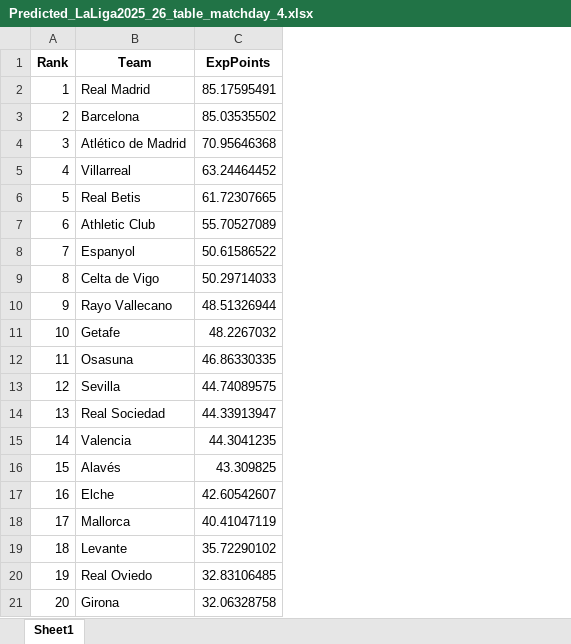
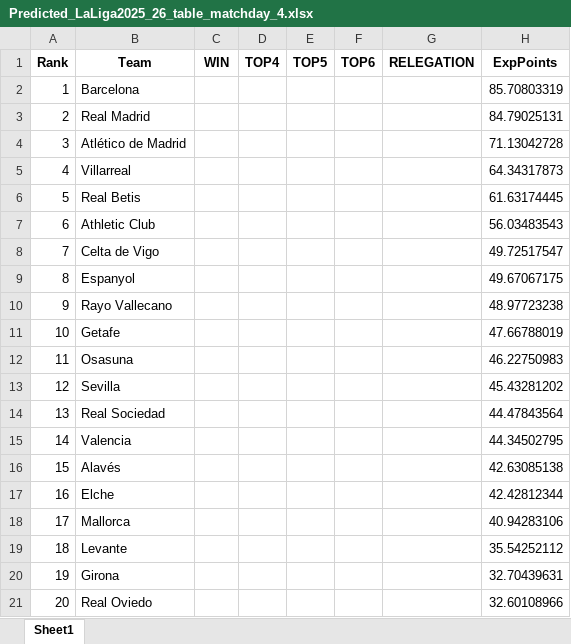
Before and after one commit to FranciszekKalembiewicz/Statistical_Football_Match_Simulator, an Excel workbook: Prediction/LaLiga2025_26/Predicted_LaLiga2025_26_table_matchday_4.xlsx, sheet Sheet1, drawn as a sheet; values as stored, in another font and other column widths than the file's, no borders; addresses are those after the commit; the diff names each change by its address in the sheet, - before the commit and + after, or states it on an @@ line.

```diff
--- a/Prediction/LaLiga2025_26/Predicted_LaLiga2025_26_table_matchday_4.xlsx (sheet Sheet1)
+++ b/Prediction/LaLiga2025_26/Predicted_LaLiga2025_26_table_matchday_4.xlsx (sheet Sheet1)
+column C (WIN), empty
+column D (TOP4), empty
+column E (TOP5), empty
+column F (TOP6), empty
+column G (RELEGATION), empty
-B2 (Team): Real Madrid
+B2 (Team): Barcelona
-H2 (ExpPoints): 85.17595491
+H2 (ExpPoints): 85.70803319
-B3 (Team): Barcelona
+B3 (Team): Real Madrid
-H3 (ExpPoints): 85.03535502
+H3 (ExpPoints): 84.79025131
-H4 (ExpPoints): 70.95646368
+H4 (ExpPoints): 71.13042728
-H5 (ExpPoints): 63.24464452
+H5 (ExpPoints): 64.34317873
-H6 (ExpPoints): 61.72307665
+H6 (ExpPoints): 61.63174445
-H7 (ExpPoints): 55.70527089
+H7 (ExpPoints): 56.03483543
-B8 (Team): Espanyol
+B8 (Team): Celta de Vigo
-H8 (ExpPoints): 50.61586522
+H8 (ExpPoints): 49.72517547
-B9 (Team): Celta de Vigo
+B9 (Team): Espanyol
-H9 (ExpPoints): 50.29714033
+H9 (ExpPoints): 49.67067175
-H10 (ExpPoints): 48.51326944
+H10 (ExpPoints): 48.97723238
-H11 (ExpPoints): 48.2267032
+H11 (ExpPoints): 47.66788019
-H12 (ExpPoints): 46.86330335
+H12 (ExpPoints): 46.22750983
-H13 (ExpPoints): 44.74089575
+H13 (ExpPoints): 45.43281202
-H14 (ExpPoints): 44.33913947
+H14 (ExpPoints): 44.47843564
-H15 (ExpPoints): 44.3041235
+H15 (ExpPoints): 44.34502795
-H16 (ExpPoints): 43.309825
+H16 (ExpPoints): 42.63085138
-H17 (ExpPoints): 42.60542607
+H17 (ExpPoints): 42.42812344
-H18 (ExpPoints): 40.41047119
+H18 (ExpPoints): 40.94283106
-H19 (ExpPoints): 35.72290102
+H19 (ExpPoints): 35.54252112
-B20 (Team): Real Oviedo
+B20 (Team): Girona
-H20 (ExpPoints): 32.83106485
+H20 (ExpPoints): 32.70439631
-B21 (Team): Girona
+B21 (Team): Real Oviedo
-H21 (ExpPoints): 32.06328758
+H21 (ExpPoints): 32.60108966
```
Also changed, not shown: Prediction/LaLiga2025_26/Predicted_LaLiga2025_26_table_matchday_10.xlsx, Prediction/LaLiga2025_26/Predicted_LaLiga2025_26_table_matchday_11.xlsx, 46 other files.
